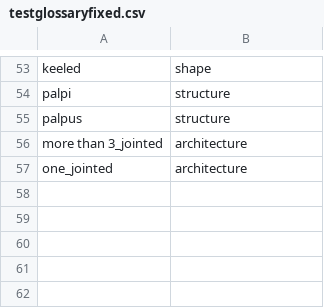
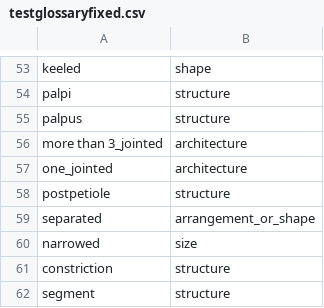
Before and after one commit to biosemantics/testcases, a CSV file: testglossaryfixed.csv, drawn as a sheet; only a part is shown, gaps mark what is left out; the diff names each change by its address in the sheet, - before the commit and + after, or states it on an @@ line.

Commit message:
Submit testglossaryfixed.csv to testcases folder

```diff
--- a/testglossaryfixed.csv
+++ b/testglossaryfixed.csv
+row 58: postpetiole | structure
+row 59: separated | arrangement_or_shape
+row 60: narrowed | size
+row 61: constriction | structure
+row 62: segment | structure
```
